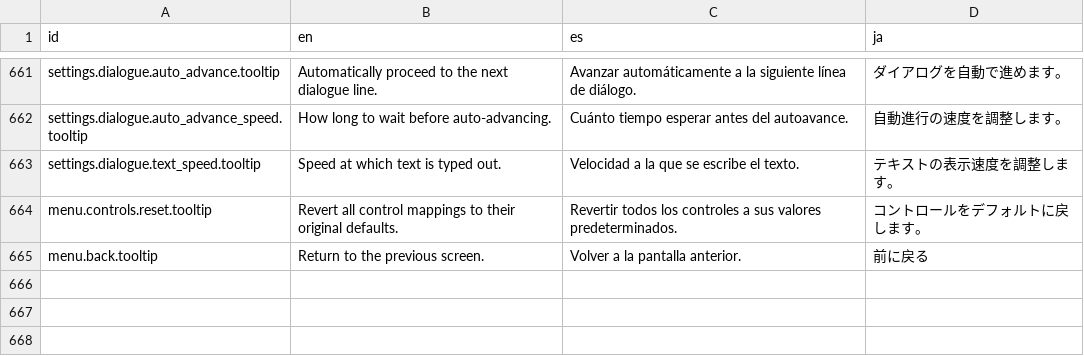
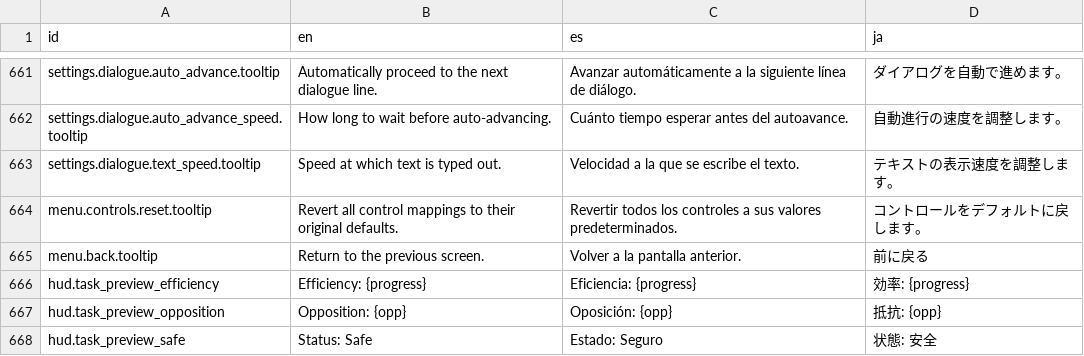
Before and after one commit to GrantRPickett/hex, a CSV file: Resources/Localization/translations.csv, drawn as a sheet; only a part is shown, gaps mark what is left out.

```diff
--- a/Resources/Localization/translations.csv
+++ b/Resources/Localization/translations.csv
@@ -665 +665,4 @@ menu.controls.reset.tooltip,Revert all control mappings to their original defaul
 menu.back.tooltip,Return to the previous screen.,Volver a la pantalla anterior.,前に戻る
+hud.task_preview_efficiency,Efficiency: {progress},Eficiencia: {progress},効率: {progress}
+hud.task_preview_opposition,Opposition: {opp},Oposición: {opp},抵抗: {opp}
+hud.task_preview_safe,Status: Safe,Estado: Seguro,状態: 安全
```
Also changed, not shown: 34 other files.
